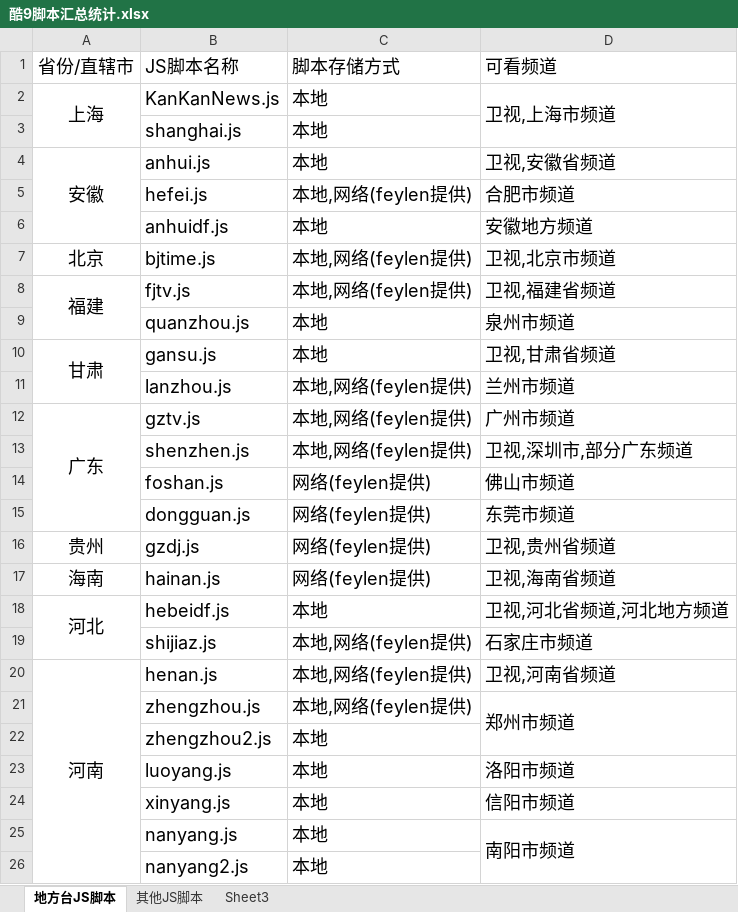
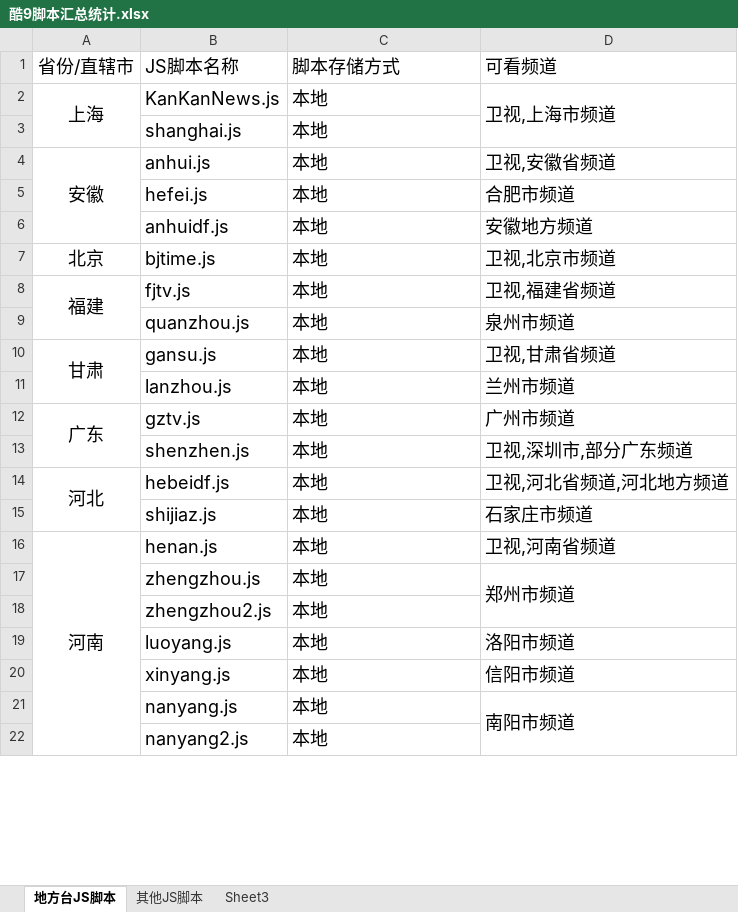
Before and after one commit to Alonso0729/Television, an Excel workbook: 直播源汇总文档/其他文档/酷9脚本汇总统计.xlsx, sheet 地方台JS脚本, drawn as a sheet; only a part is shown; values as stored, in another font and other column widths than the file's, no borders; removed rows and columns are numbered as before the commit, all else as after; the diff covers the shown part only; the diff names each change by its address in the sheet, - before the commit and + after, or states it on an @@ line.

```diff
--- a/直播源汇总文档/其他文档/酷9脚本汇总统计.xlsx (sheet 地方台JS脚本)
+++ b/直播源汇总文档/其他文档/酷9脚本汇总统计.xlsx (sheet 地方台JS脚本)
-C5 (脚本存储方式): 本地,网络(feylen提供)
+C5 (脚本存储方式): 本地
-C7:C8 (脚本存储方式): 本地,网络(feylen提供)
+C7:C8 (脚本存储方式): 本地
-C11:C13 (脚本存储方式): 本地,网络(feylen提供)
+C11:C13 (脚本存储方式): 本地
-row 14:  | foshan.js | 网络(feylen提供) | 佛山市频道
-row 15:  | dongguan.js | 网络(feylen提供) | 东莞市频道
-row 16: 贵州 | gzdj.js | 网络(feylen提供) | 卫视,贵州省频道
-row 17: 海南 | hainan.js | 网络(feylen提供) | 卫视,海南省频道
-C15:C17 (脚本存储方式): 本地,网络(feylen提供)
+C15:C17 (脚本存储方式): 本地
```
Also changed, not shown: 8 removed rows, 12 edited cells and merged cells elsewhere in this sheet, sheet 其他JS脚本.
